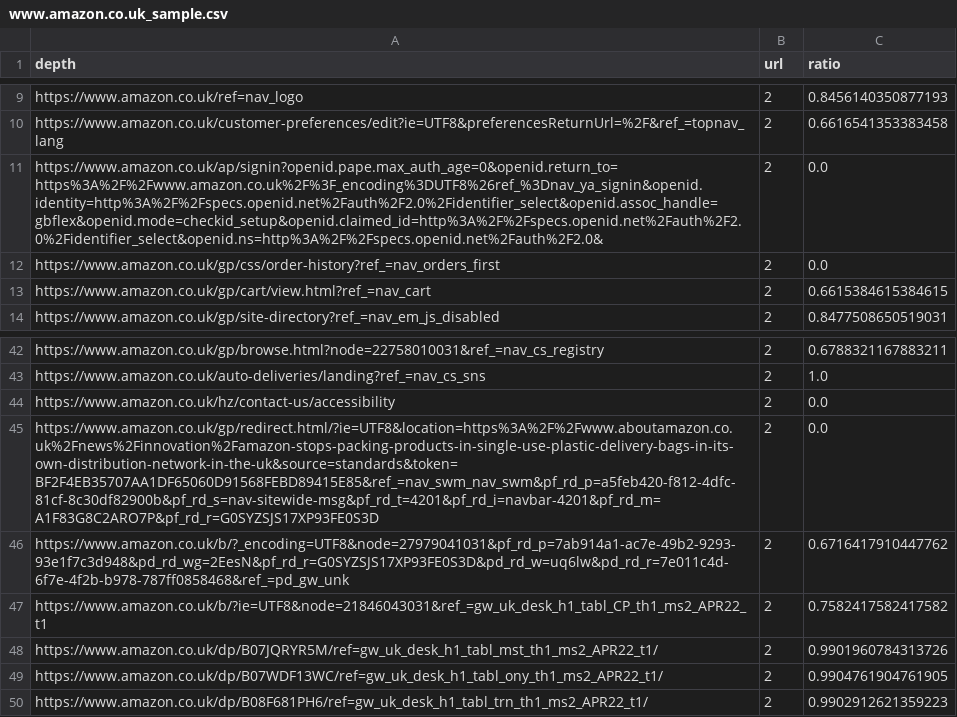
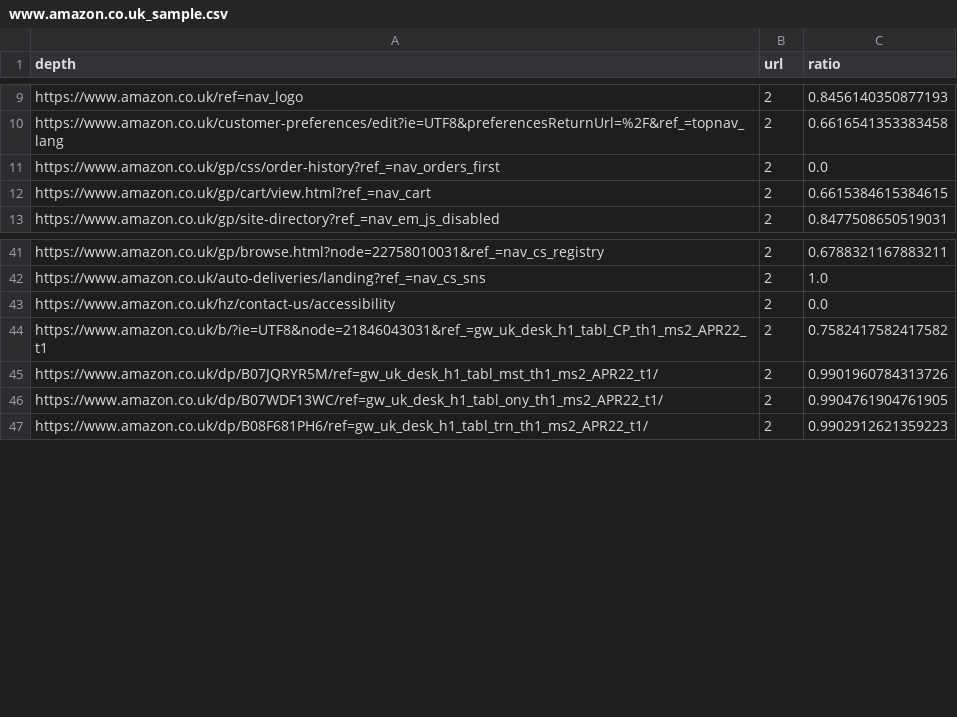
Before and after one commit to ankitkailaswar/WebCrawler-Pagerank, a CSV file: src/main/resources/www.amazon.co.uk_sample.csv, drawn as a sheet; only a part is shown, gaps mark what is left out; the diff covers the shown part only.

```diff
--- a/src/main/resources/www.amazon.co.uk_sample.csv
+++ b/src/main/resources/www.amazon.co.uk_sample.csv
@@ -10,3 +10,2 @@ https://www.amazon.co.uk/ref=nav_logo,2,0.8456140350877193
 https://www.amazon.co.uk/customer-preferences/edit?ie=UTF8&preferencesReturnUrl=%2F&ref_=topnav_lang,2,0.6616541353383458
-https://www.amazon.co.uk/ap/signin?openid.pape.max_auth_age=0&openid.return_to=https%3A%2F%2Fwww.amazon.co.uk%2F%3F_encoding%3DUTF8%26ref_%3Dnav_ya_signin&openid.identity=http%3A%2F%2Fspecs.openid.net%2Fauth%2F2.0%2Fidentifier_select&openid.assoc_handle=gbflex&openid.mode=checkid_setup&openid.claimed_id=http%3A%2F%2Fspecs.openid.net%2Fauth%2F2.0%2Fidentifier_select&openid.ns=http%3A%2F%2Fspecs.openid.net%2Fauth%2F2.0&,2,0.0
 https://www.amazon.co.uk/gp/css/order-history?ref_=nav_orders_first,2,0.0
@@ -44,4 +43,2 @@ https://www.amazon.co.uk/auto-deliveries/landing?ref_=nav_cs_sns,2,1.0
 https://www.amazon.co.uk/hz/contact-us/accessibility,2,0.0
-https://www.amazon.co.uk/gp/redirect.html/?ie=UTF8&location=https%3A%2F%2Fwww.aboutamazon.co.uk%2Fnews%2Finnovation%2Famazon-stops-packing-products-in-single-use-plastic-delivery-bags-in-its-own-distribution-network-in-the-uk&source=standards&token=BF2F4EB35707AA1DF65060D91568FEBD89415E85&ref_=nav_swm_nav_swm&pf_rd_p=a5feb420-f812-4dfc-81cf-8c30df82900b&pf_rd_s=nav-sitewide-msg&pf_rd_t=4201&pf_rd_i=navbar-4201&pf_rd_m=A1F83G8C2ARO7P&pf_rd_r=G0SYZSJS17XP93FE0S3D,2,0.0
-https://www.amazon.co.uk/b/?_encoding=UTF8&node=27979041031&pf_rd_p=7ab914a1-ac7e-49b2-9293-93e1f7c3d948&pd_rd_wg=2EesN&pf_rd_r=G0SYZSJS17XP93FE0S3D&pd_rd_w=uq6lw&pd_rd_r=7e011c4d-6f7e-4f2b-b978-787ff0858468&ref_=pd_gw_unk,2,0.6716417910447762
 https://www.amazon.co.uk/b/?ie=UTF8&node=21846043031&ref_=gw_uk_desk_h1_tabl_CP_th1_ms2_APR22_t1,2,0.7582417582417582
```
Also changed, not shown: 15 removed rows elsewhere in this file, src/main/resources/en.wikipedia.com_sample.csv.
